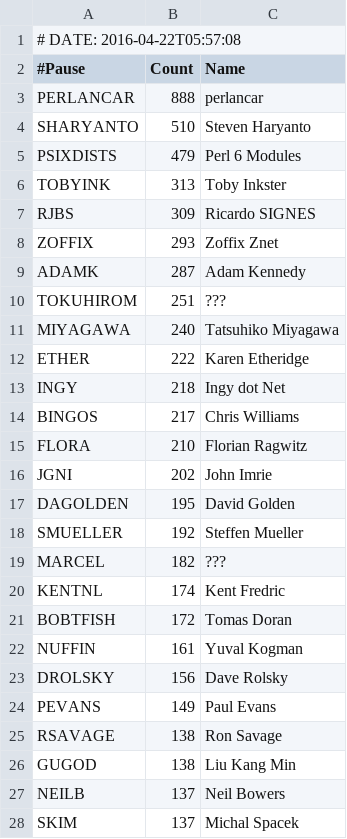
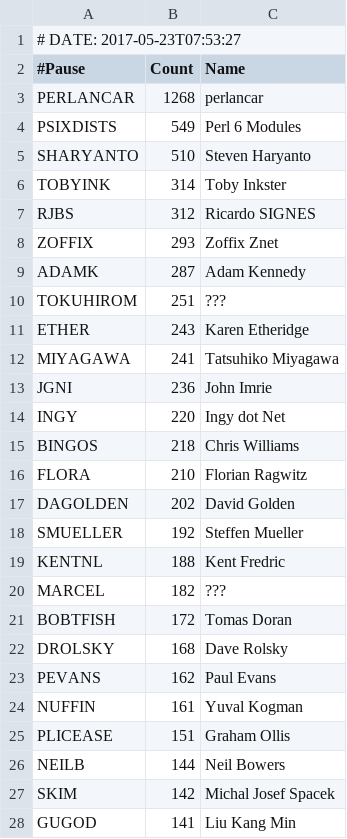
Before and after one commit to barbie/acme-cpanauthors-backpan-onehundred, a CSV file: examples/data/backpan100.csv, drawn as a sheet; only a part is shown; the diff covers the shown part only.

```diff
--- a/examples/data/backpan100.csv
+++ b/examples/data/backpan100.csv
@@ -1,8 +1,8 @@
-# DATE: 2016-04-22T05:57:08
+# DATE: 2017-05-23T07:53:27
 #Pause,Count,Name
-PERLANCAR,888,perlancar
+PERLANCAR,1268,perlancar
+PSIXDISTS,549,Perl 6 Modules
 SHARYANTO,510,Steven Haryanto
-PSIXDISTS,479,Perl 6 Modules
-TOBYINK,313,Toby Inkster
-RJBS,309,Ricardo SIGNES
+TOBYINK,314,Toby Inkster
+RJBS,312,Ricardo SIGNES
 ZOFFIX,293,Zoffix Znet
@@ -10,19 +10,19 @@ ADAMK,287,Adam Kennedy
 TOKUHIROM,251,???
-MIYAGAWA,240,Tatsuhiko Miyagawa
-ETHER,222,Karen Etheridge
-INGY,218,Ingy dot Net
-BINGOS,217,Chris Williams
+ETHER,243,Karen Etheridge
+MIYAGAWA,241,Tatsuhiko Miyagawa
+JGNI,236,John Imrie
+INGY,220,Ingy dot Net
+BINGOS,218,Chris Williams
 FLORA,210,Florian Ragwitz
-JGNI,202,John Imrie
-DAGOLDEN,195,David Golden
+DAGOLDEN,202,David Golden
 SMUELLER,192,Steffen Mueller
+KENTNL,188,Kent Fredric
 MARCEL,182,???
-KENTNL,174,Kent Fredric
 BOBTFISH,172,Tomas Doran
+DROLSKY,168,Dave Rolsky
+PEVANS,162,Paul Evans
 NUFFIN,161,Yuval Kogman
-DROLSKY,156,Dave Rolsky
-PEVANS,149,Paul Evans
-RSAVAGE,138,Ron Savage
-GUGOD,138,Liu Kang Min
-NEILB,137,Neil Bowers
-SKIM,137,Michal Spacek
+PLICEASE,151,Graham Ollis
+NEILB,144,Neil Bowers
+SKIM,142,Michal Josef Spacek
+GUGOD,141,Liu Kang Min
```
Also changed, not shown: 5 added rows, 5 removed rows, 1 moved row and 3 edited cells elsewhere in this file, 6 other files.
